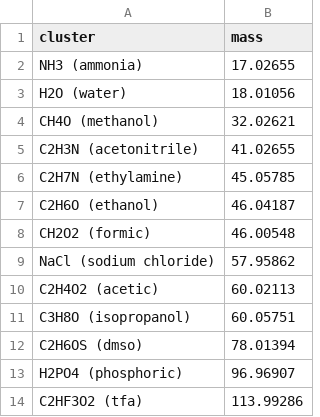
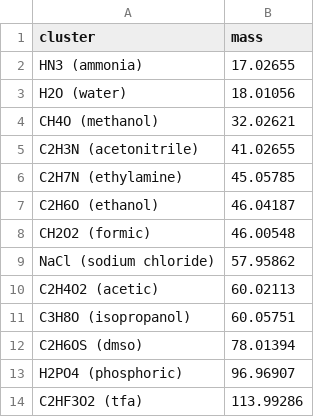
Before and after one commit to taxonomicallyinformedannotation/tima, a TSV file: inst/extdata/clusters.tsv, drawn as a sheet.

```diff
--- a/inst/extdata/clusters.tsv
+++ b/inst/extdata/clusters.tsv
@@ -1,3 +1,3 @@
 cluster	mass
-NH3 (ammonia)	17.02655
+HN3 (ammonia)	17.02655
 H2O (water)	18.01056
```
Also changed, not shown: inst/extdata/neutral_losses.tsv, 7 other files.
